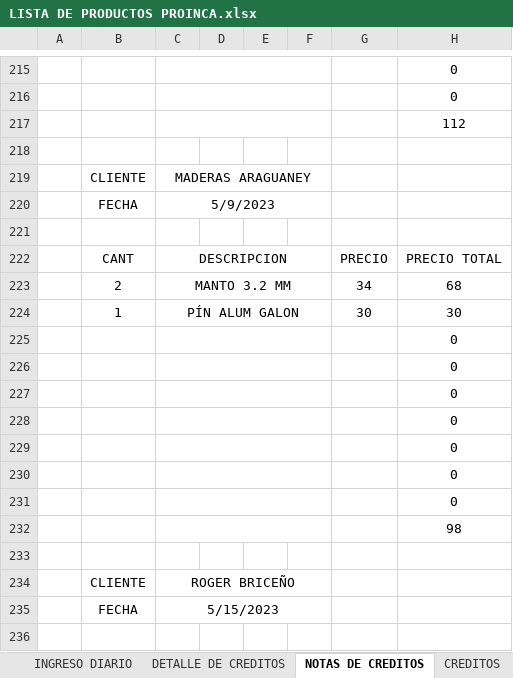
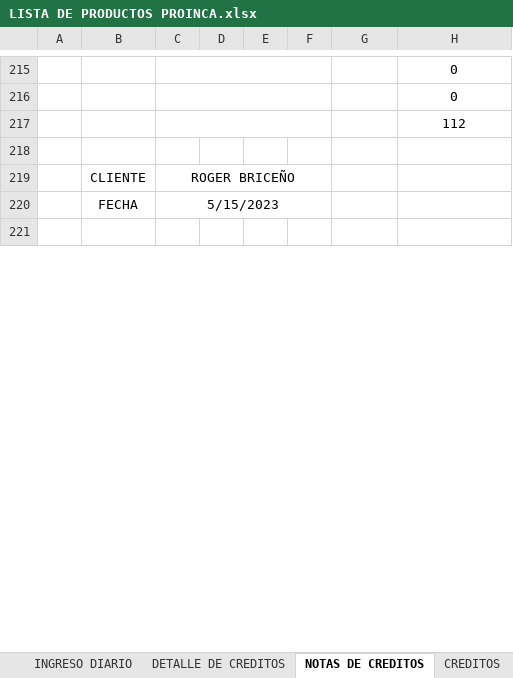
Before and after one commit to JPuente25/Proinca, an Excel workbook: LISTA DE PRODUCTOS PROINCA.xlsx, sheet NOTAS DE CREDITOS, drawn as a sheet; only a part is shown, gaps mark what is left out; values as stored, in another font and other column widths than the file's, no borders; the diff names each change by its address in the sheet, - before the commit and + after, or states it on an @@ line.

```diff
--- a/LISTA DE PRODUCTOS PROINCA.xlsx (sheet NOTAS DE CREDITOS)
+++ b/LISTA DE PRODUCTOS PROINCA.xlsx (sheet NOTAS DE CREDITOS)
-row 219:  | CLIENTE | MADERAS ARAGUANEY
-row 220:  | FECHA | 5/9/2023
-row 221: (empty)
-row 222:  | CANT | DESCRIPCION |  |  |  | PRECIO | PRECIO TOTAL
-row 223:  | 2 | MANTO 3.2 MM |  |  |  | 34 | 68
-row 224:  | 1 | PÍN ALUM GALON |  |  |  | 30 | 30
-row 225:  |  |  |  |  |  |  | 0
-row 226:  |  |  |  |  |  |  | 0
-row 227:  |  |  |  |  |  |  | 0
-row 228:  |  |  |  |  |  |  | 0
-row 229:  |  |  |  |  |  |  | 0
-row 230:  |  |  |  |  |  |  | 0
-row 231:  |  |  |  |  |  |  | 0
-row 232:  |  |  |  |  |  |  | 98
-row 233: (empty)
```
Also changed, not shown: sheet GANANCIA DIARIA, sheet INGRESO DIARIO, sheet CREDITOS, sheet DETALLE DE CREDITOS, formulas that keep their value.
